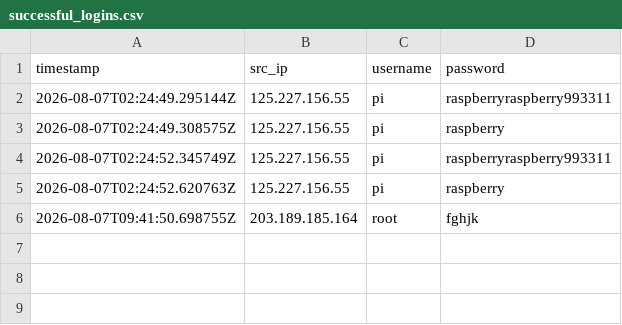
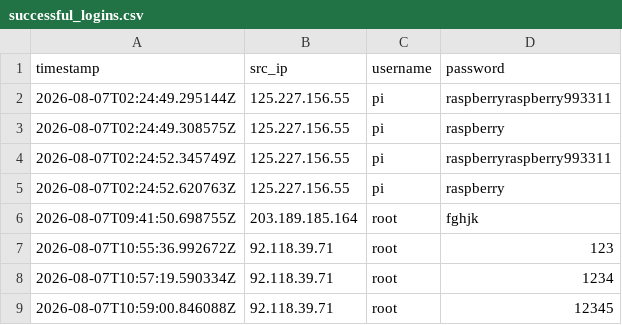
Before and after one commit to Prabhath-de/AWS_Honeypot, a CSV file: data/processed/successful_logins.csv, drawn as a sheet.

```diff
--- a/data/processed/successful_logins.csv
+++ b/data/processed/successful_logins.csv
@@ -6 +6,4 @@ timestamp,src_ip,username,password
 2026-08-07T09:41:50.698755Z,203.189.185.164,root,fghjk
+2026-08-07T10:55:36.992672Z,92.118.39.71,root,123
+2026-08-07T10:57:19.590334Z,92.118.39.71,root,1234
+2026-08-07T10:59:00.846088Z,92.118.39.71,root,12345
```
Also changed, not shown: data/processed/session_summary.csv, 5 other files.
